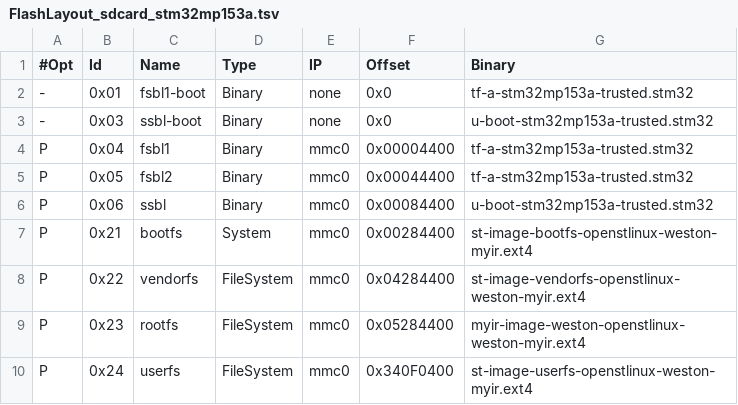
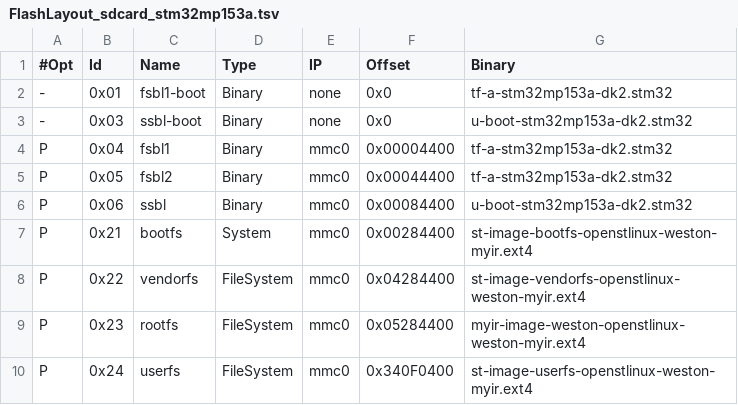
Before and after one commit to lierdagems/meta-stm32mp1, a TSV file: file/FlashLayout_sdcard_stm32mp153a.tsv, drawn as a sheet.

Commit message:
Modify file name: tf-a and u-boot
Signed-off-by: hyyoxhk <hyyoxhk@163.com>

```diff
--- a/file/FlashLayout_sdcard_stm32mp153a.tsv
+++ b/file/FlashLayout_sdcard_stm32mp153a.tsv
@@ -1,7 +1,7 @@
 #Opt	Id	Name	Type	IP	Offset	Binary
--	0x01	fsbl1-boot	Binary	none	0x0	tf-a-stm32mp153a-trusted.stm32
--	0x03	ssbl-boot	Binary	none	0x0	u-boot-stm32mp153a-trusted.stm32
-P	0x04	fsbl1	Binary	mmc0	0x00004400	tf-a-stm32mp153a-trusted.stm32
-P	0x05	fsbl2	Binary	mmc0	0x00044400	tf-a-stm32mp153a-trusted.stm32
-P	0x06	ssbl	Binary	mmc0	0x00084400	u-boot-stm32mp153a-trusted.stm32
+-	0x01	fsbl1-boot	Binary	none	0x0	tf-a-stm32mp153a-dk2.stm32
+-	0x03	ssbl-boot	Binary	none	0x0	u-boot-stm32mp153a-dk2.stm32
+P	0x04	fsbl1	Binary	mmc0	0x00004400	tf-a-stm32mp153a-dk2.stm32
+P	0x05	fsbl2	Binary	mmc0	0x00044400	tf-a-stm32mp153a-dk2.stm32
+P	0x06	ssbl	Binary	mmc0	0x00084400	u-boot-stm32mp153a-dk2.stm32
 P	0x21	bootfs	System	mmc0	0x00284400	st-image-bootfs-openstlinux-weston-myir.ext4
```
Also changed, not shown: file/FlashLayout_emmc_stm32mp153a.tsv.
